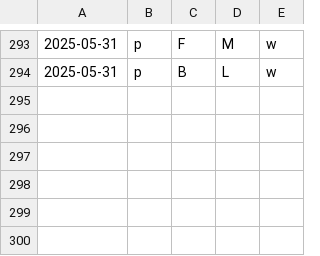
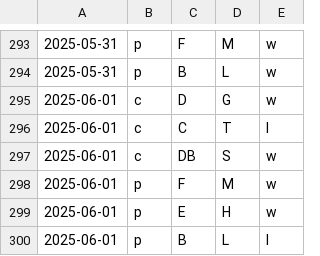
Before and after one commit to firedial/til, a CSV file: yakyuRank/sakura/result.csv, drawn as a sheet; only a part is shown, gaps mark what is left out.

```diff
--- a/yakyuRank/sakura/result.csv
+++ b/yakyuRank/sakura/result.csv
@@ -294 +294,7 @@
 2025-05-31,p,B,L,w
+2025-06-01,c,D,G,w
+2025-06-01,c,C,T,l
+2025-06-01,c,DB,S,w
+2025-06-01,p,F,M,w
+2025-06-01,p,E,H,w
+2025-06-01,p,B,L,l
```
Also changed, not shown: yakyuRank/sakura/data.csv.
